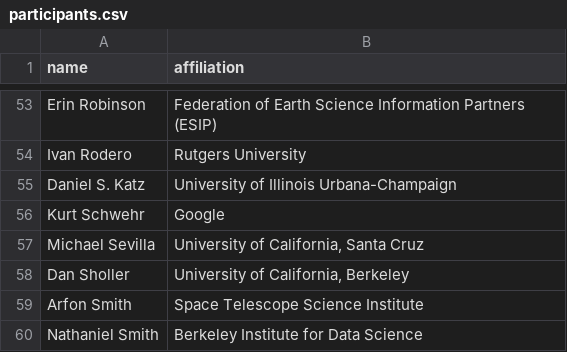
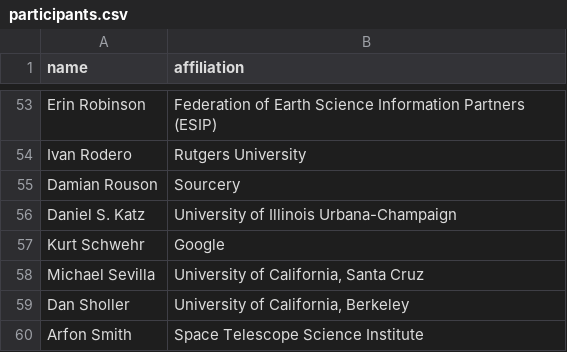
Before and after one commit to si2-urssi/berkeley_workshop, a CSV file: participants.csv, drawn as a sheet; only a part is shown, gaps mark what is left out; the shorter side is filled out with more unchanged rows.

Commit message:
Updated participant list

```diff
--- a/participants.csv
+++ b/participants.csv
@@ -54,2 +54,3 @@ Erin Robinson,Federation of Earth Science Information Partners (ESIP)
 Ivan Rodero,Rutgers University
+Damian Rouson,Sourcery
 Daniel S. Katz,University of Illinois Urbana-Champaign
```
Also changed, not shown: 1 other file.
